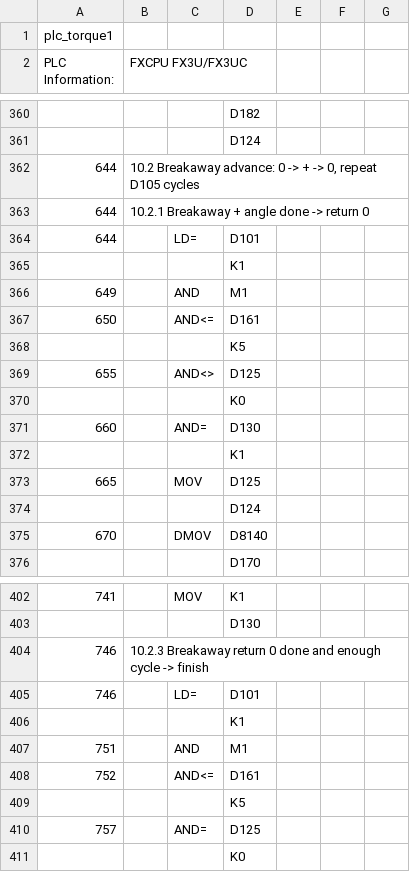
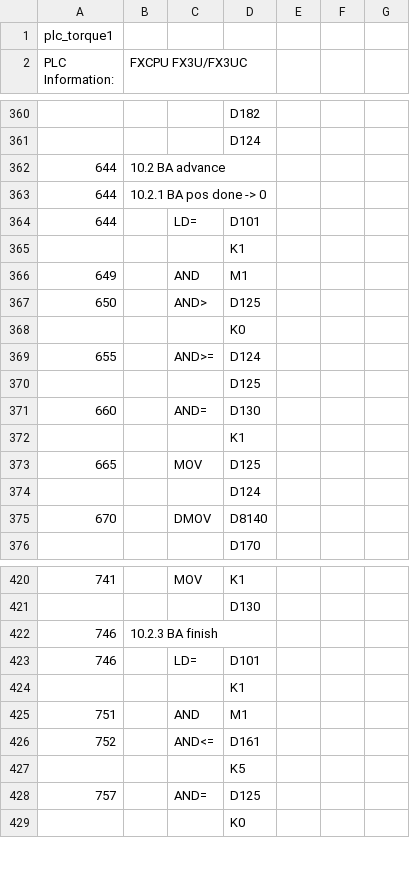
Before and after one commit to ngoctoan150699/plot_ZE-SG3, a CSV file: plc_ctrvina/MAIN.csv, drawn as a sheet; only a part is shown, gaps mark what is left out; removed rows and columns are numbered as before the commit, all else as after; the diff covers the shown part only; the diff names each change by its address in the sheet, - before the commit and + after, or states it on an @@ line.

```diff
--- a/plc_ctrvina/MAIN.csv
+++ b/plc_ctrvina/MAIN.csv
-B362 (FXCPU FX3U/FX3UC): 10.2 Breakaway advance: 0 -> + -> 0, repeat D105 cycles
+B362 (FXCPU FX3U/FX3UC): 10.2 BA advance
-B363 (FXCPU FX3U/FX3UC): 10.2.1 Breakaway + angle done -> return 0
+B363 (FXCPU FX3U/FX3UC): 10.2.1 BA pos done -> 0
-C367: AND<=
+C367: AND>
-D367: D161
+D367: D125
-row 368:  |  |  | K5
-row 369: 655 |  | AND<> | D125
+row 369: 655 |  | AND>= | D124
+row 370:  |  |  | D125
-B422 (FXCPU FX3U/FX3UC): 10.2.3 Breakaway return 0 done and enough cycle -> finish
+B422 (FXCPU FX3U/FX3UC): 10.2.3 BA finish
```
Also changed, not shown: 18 added rows and 2 edited cells elsewhere in this file, 1 other file.
